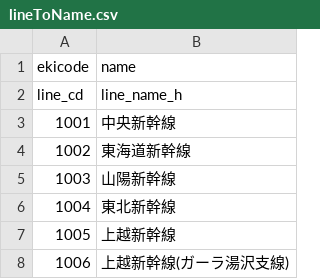
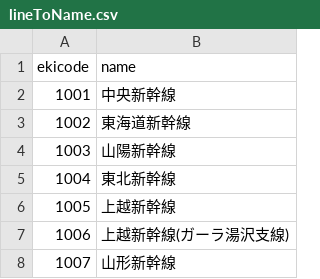
Before and after one commit to H-Mitarai-eeic/ekichika, a CSV file: ekidata/setuzoku/lineToName.csv, drawn as a sheet; only a part is shown; the shorter side is filled out with more unchanged rows; the diff names each change by its address in the sheet, - before the commit and + after, or states it on an @@ line.

```diff
--- a/ekidata/setuzoku/lineToName.csv
+++ b/ekidata/setuzoku/lineToName.csv
-row 2: line_cd | line_name_h
```
Also changed, not shown: 17 other files.
